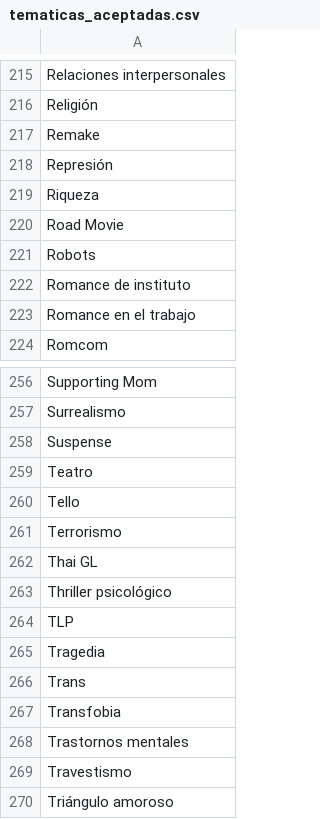
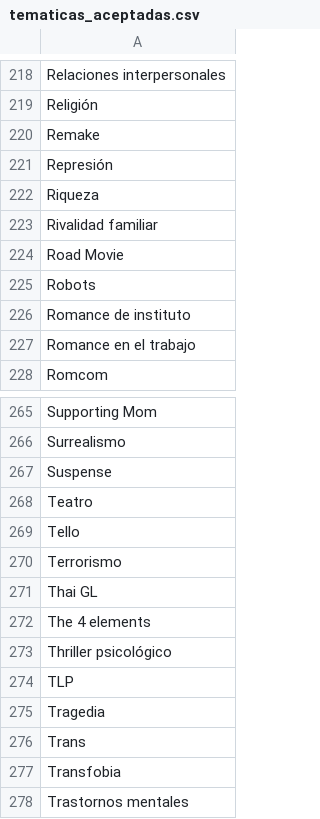
Before and after one commit to Chekerface/Safoteca, a CSV file: data/mapeos/tematicas_aceptadas.csv, drawn as a sheet; only a part is shown, gaps mark what is left out; the shorter side is filled out with more unchanged rows; the diff covers the shown part only.

```diff
--- a/data/mapeos/tematicas_aceptadas.csv
+++ b/data/mapeos/tematicas_aceptadas.csv
@@ -219,2 +222,3 @@ Represión
 Riqueza
+Rivalidad familiar
 Road Movie
@@ -262,2 +271,3 @@ Terrorismo
 Thai GL
+The 4 elements
 Thriller psicológico
```
Also changed, not shown: 8 added rows elsewhere in this file, data/letterboxd.csv, 4 other files.
